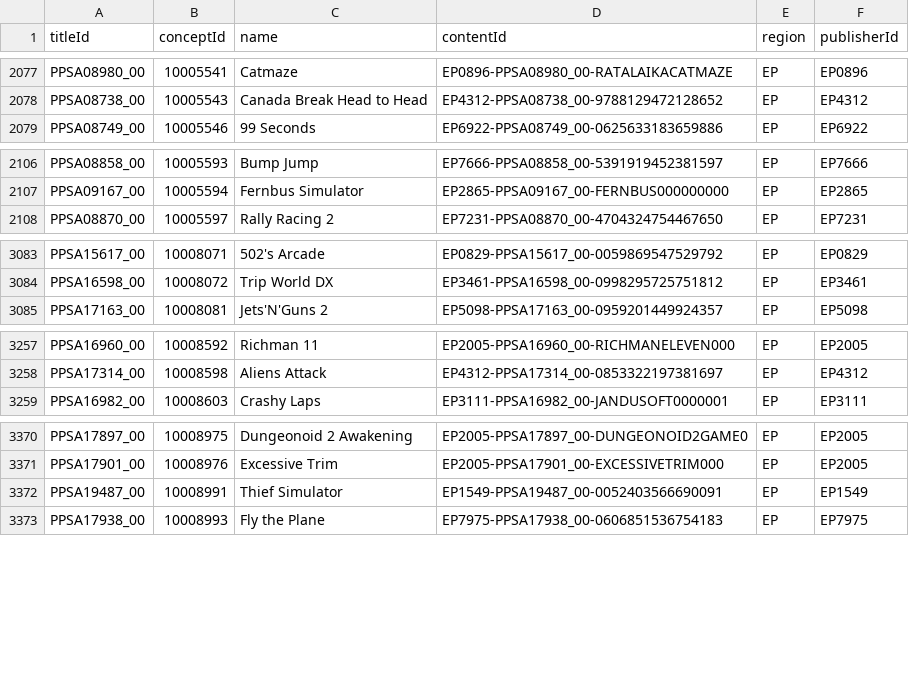
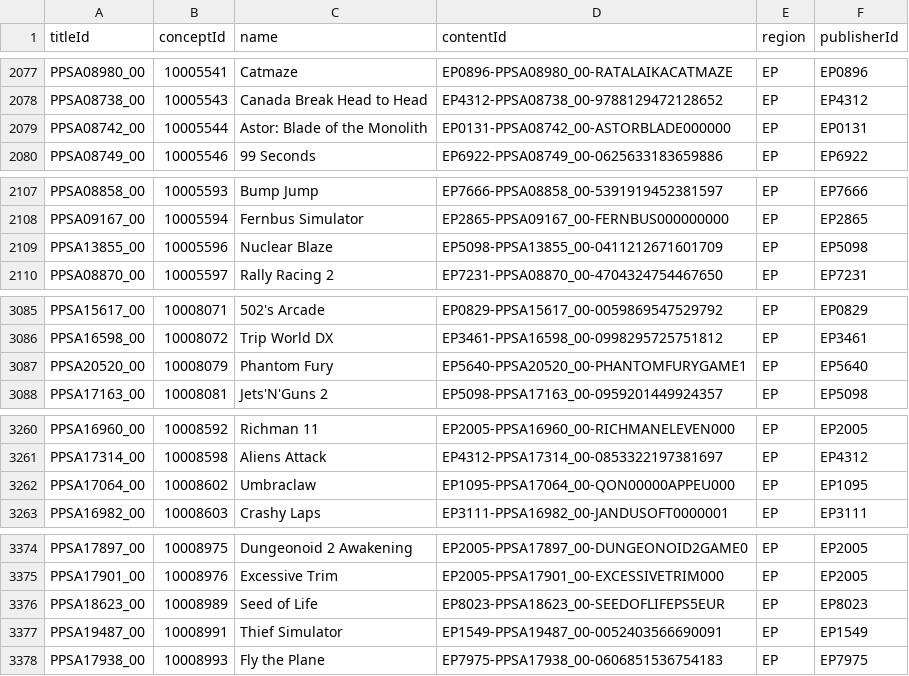
Before and after one commit to andshrew/PlayStation-Titles, a TSV file: Region/Europe/PS5_EP_Titles_by_Concept.tsv, drawn as a sheet; only a part is shown, gaps mark what is left out; the diff covers the shown part only; the diff names each change by its address in the sheet, - before the commit and + after, or states it on an @@ line.

```diff
--- a/Region/Europe/PS5_EP_Titles_by_Concept.tsv
+++ b/Region/Europe/PS5_EP_Titles_by_Concept.tsv
+row 2079: PPSA08742_00 | 10005544 | Astor: Blade of the Monolith | EP0131-PPSA08742_00-ASTORBLADE000000 | EP | EP0131
+row 2109: PPSA13855_00 | 10005596 | Nuclear Blaze | EP5098-PPSA13855_00-0411212671601709 | EP | EP5098
+row 3087: PPSA20520_00 | 10008079 | Phantom Fury | EP5640-PPSA20520_00-PHANTOMFURYGAME1 | EP | EP5640
+row 3262: PPSA17064_00 | 10008602 | Umbraclaw | EP1095-PPSA17064_00-QON00000APPEU000 | EP | EP1095
+row 3376: PPSA18623_00 | 10008989 | Seed of Life | EP8023-PPSA18623_00-SEEDOFLIFEPS5EUR | EP | EP8023
```
Also changed, not shown: 3 added rows elsewhere in this file, PS5_Titles.tsv, PS5_Titles_by_Concept.tsv, 32 other files.
